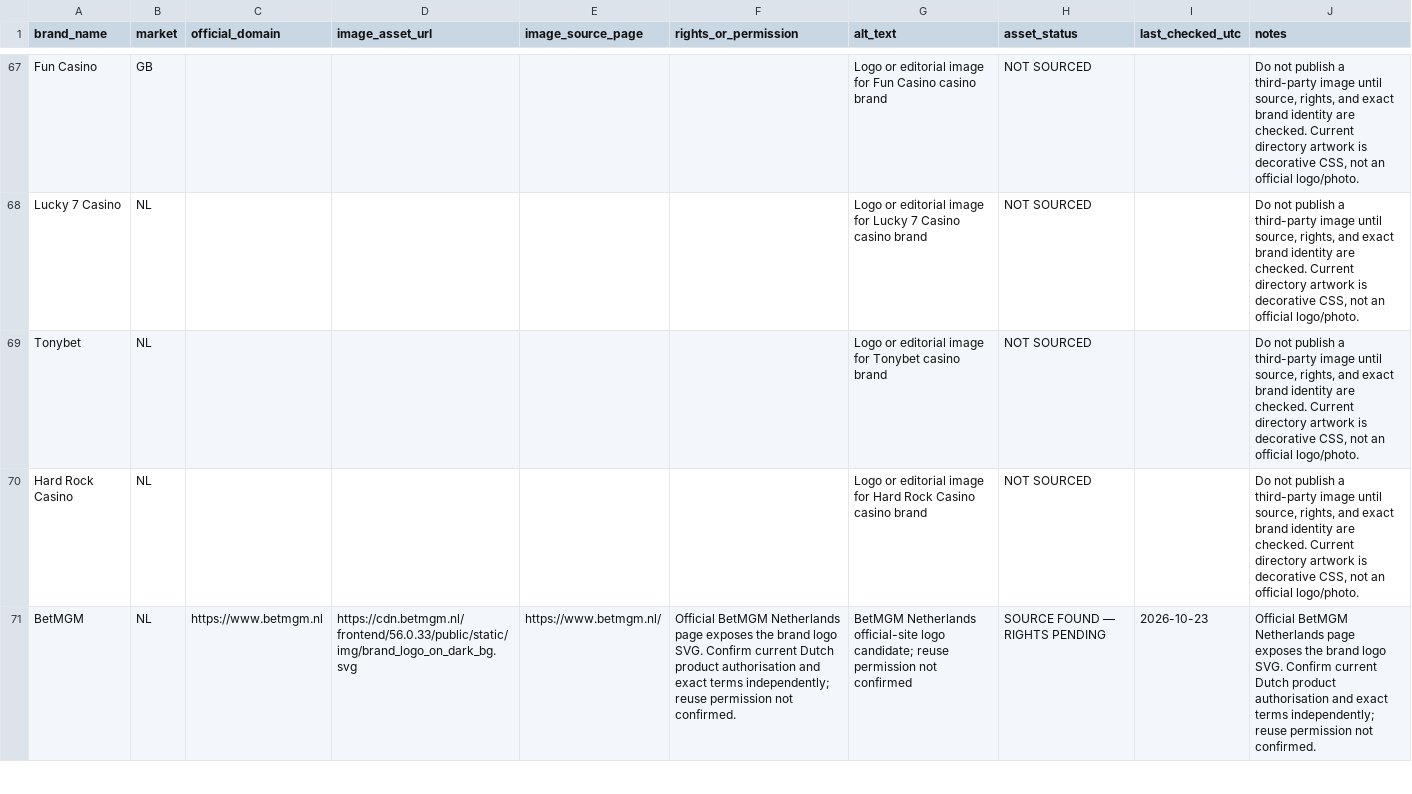
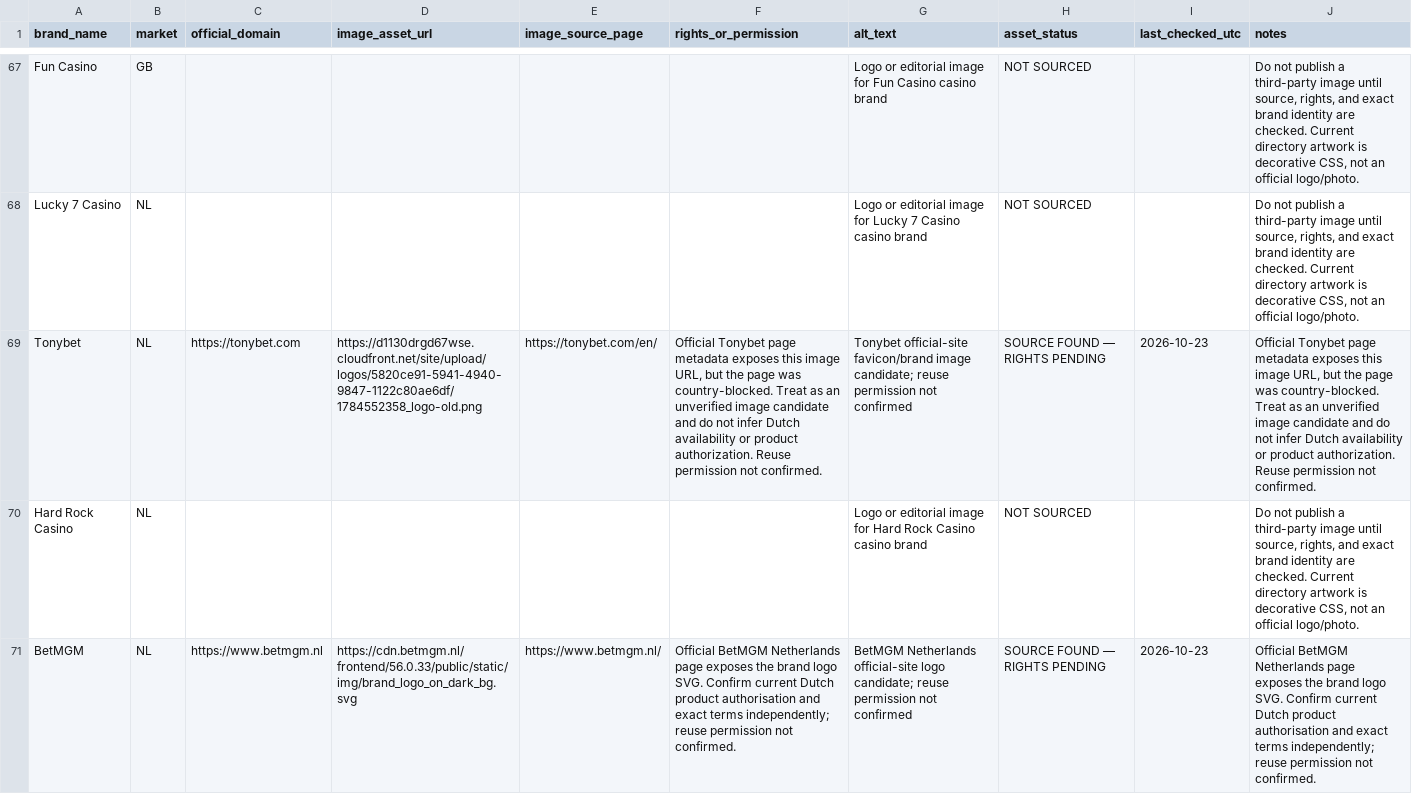
Before and after one commit to beincasinos-Brand/Beincasinos, a CSV file: docs/targets/brand-image-asset-register-2026-10-23.csv, drawn as a sheet; only a part is shown, gaps mark what is left out; the diff names each change by its address in the sheet, - before the commit and + after, or states it on an @@ line.

Commit message:
Register Hard Rock Bet and Tonybet image candidates

```diff
--- a/docs/targets/brand-image-asset-register-2026-10-23.csv
+++ b/docs/targets/brand-image-asset-register-2026-10-23.csv
-C69 (official_domain): (empty)
+C69 (official_domain): https://tonybet.com
-D69 (image_asset_url): (empty)
+D69 (image_asset_url): https://d1130drgd67wse.cloudfront.net/site/upload/logos/5820ce91-5941-4940-9847-1122c80ae6df/1784552358_logo-old.png
-E69 (image_source_page): (empty)
+E69 (image_source_page): https://tonybet.com/en/
-F69 (rights_or_permission): (empty)
+F69 (rights_or_permission): Official Tonybet page metadata exposes this image URL, but the page was country-blocked. Treat as an unverified image candidate and do not infer Dutch availability or product authorization. Reuse permission not confirmed.
-G69 (alt_text): Logo or editorial image for Tonybet casino brand
+G69 (alt_text): Tonybet official-site favicon/brand image candidate; reuse permission not confirmed
-H69 (asset_status): NOT SOURCED
+H69 (asset_status): SOURCE FOUND — RIGHTS PENDING
-I69 (last_checked_utc): (empty)
+I69 (last_checked_utc): 2026-10-23
-J69 (notes): Do not publish a third-party image until source, rights, and exact brand identity are checked. Current directory artwork is decorative CSS, not an official logo/photo.
+J69 (notes): Official Tonybet page metadata exposes this image URL, but the page was country-blocked. Treat as an unverified image candidate and do not infer Dutch availability or product authorization. Reuse permission not confirmed.
```
